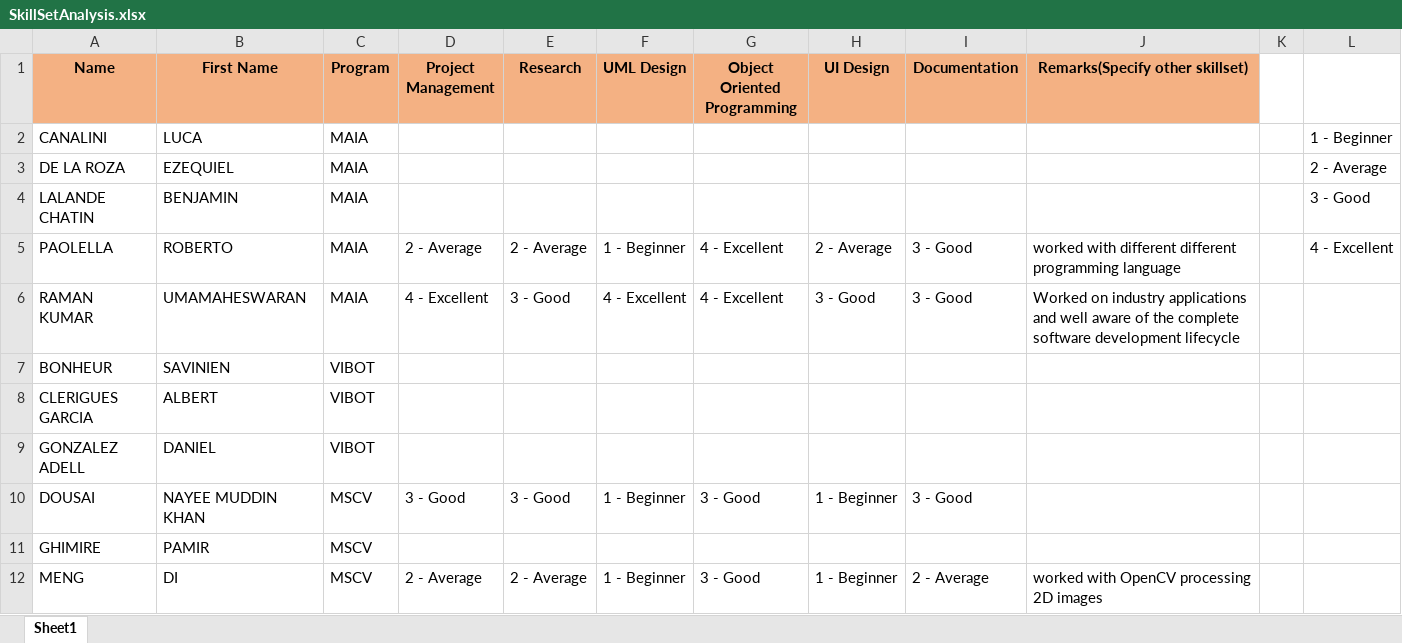
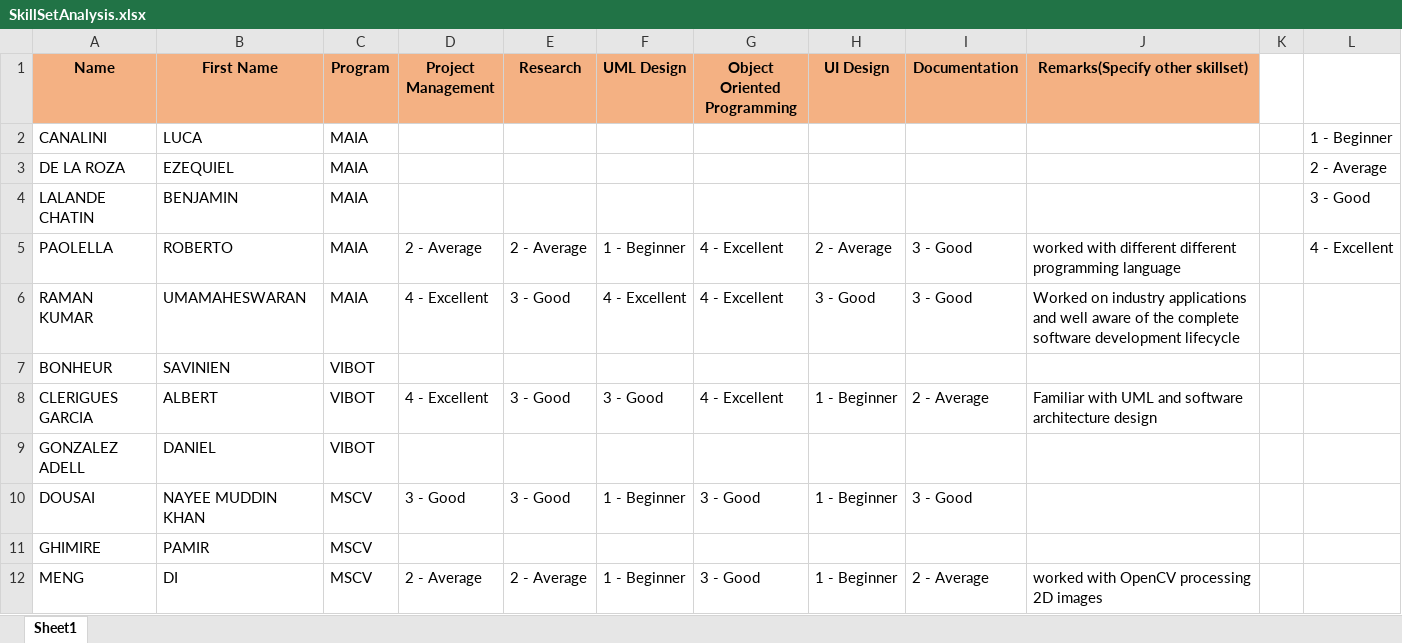
Before and after one commit to umaatgithub/3D-KORN, an Excel workbook: Team-Building/SkillSetAnalysis.xlsx, sheet Sheet1, drawn as a sheet; values as stored, in another font and other column widths than the file's, no borders; the diff names each change by its address in the sheet, - before the commit and + after, or states it on an @@ line.

Commit message:
Readded albert skillset, as for some reason it had dissapeared

```diff
--- a/Team-Building/SkillSetAnalysis.xlsx (sheet Sheet1)
+++ b/Team-Building/SkillSetAnalysis.xlsx (sheet Sheet1)
-D8 (Project Management): (empty)
+D8 (Project Management): 4 - Excellent
-E8 (Research): (empty)
+E8 (Research): 3 - Good
-F8 (UML Design): (empty)
+F8 (UML Design): 3 - Good
-G8 (Object Oriented Programming): (empty)
+G8 (Object Oriented Programming): 4 - Excellent
-H8 (UI Design): (empty)
+H8 (UI Design): 1 - Beginner
-I8 (Documentation): (empty)
+I8 (Documentation): 2 - Average
-J8 (Remarks(Specify other skillset)): (empty)
+J8 (Remarks(Specify other skillset)): Familiar with UML and software architecture design
```
